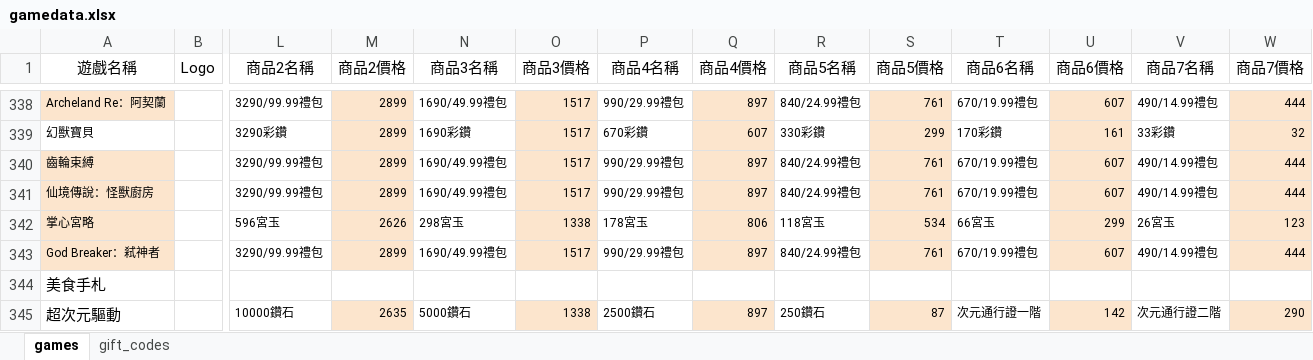
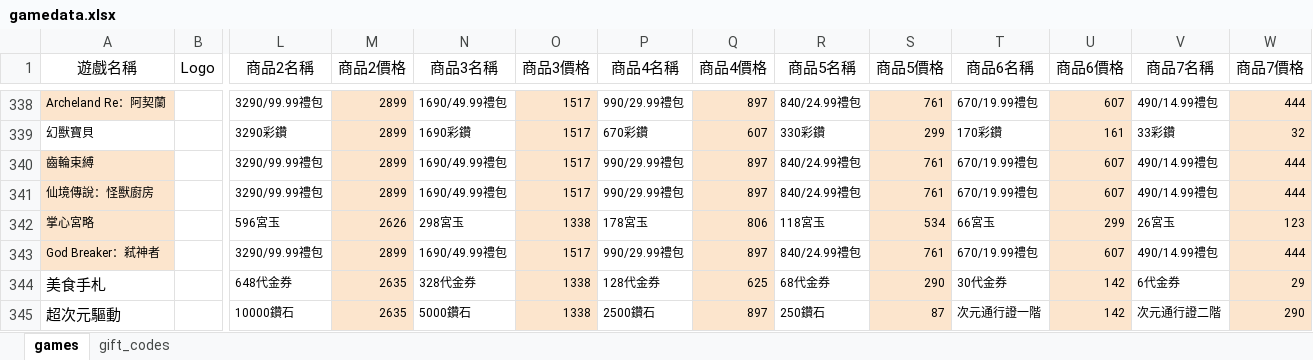
Before and after one commit to diva3322/SSBuy-web, an Excel workbook: detail_giftcode/data/gamedata.xlsx, sheet games, drawn as a sheet; only a part is shown, gaps mark what is left out; values as stored, in another font and other column widths than the file's, no borders; the diff names each change by its address in the sheet, - before the commit and + after, or states it on an @@ line.

```diff
--- a/detail_giftcode/data/gamedata.xlsx (sheet games)
+++ b/detail_giftcode/data/gamedata.xlsx (sheet games)
-L344 (商品2名稱): (empty)
+L344 (商品2名稱): 648代金券
-M344 (商品2價格): (empty)
+M344 (商品2價格): 2635
-M344 fill: none
+M344 fill: #FCE5CD
-N344 (商品3名稱): (empty)
+N344 (商品3名稱): 328代金券
-O344 (商品3價格): (empty)
+O344 (商品3價格): 1338
-O344 fill: none
+O344 fill: #FCE5CD
-P344 (商品4名稱): (empty)
+P344 (商品4名稱): 128代金券
-Q344 (商品4價格): (empty)
+Q344 (商品4價格): 625
-Q344 fill: none
+Q344 fill: #FCE5CD
-R344 (商品5名稱): (empty)
+R344 (商品5名稱): 68代金券
-S344 (商品5價格): (empty)
+S344 (商品5價格): 290
-S344 fill: none
+S344 fill: #FCE5CD
-T344 (商品6名稱): (empty)
+T344 (商品6名稱): 30代金券
-U344 (商品6價格): (empty)
+U344 (商品6價格): 142
-U344 fill: none
+U344 fill: #FCE5CD
-V344 (商品7名稱): (empty)
+V344 (商品7名稱): 6代金券
-W344 (商品7價格): (empty)
+W344 (商品7價格): 29
-W344 fill: none
+W344 fill: #FCE5CD
```
Also changed, not shown: 2 other files.
